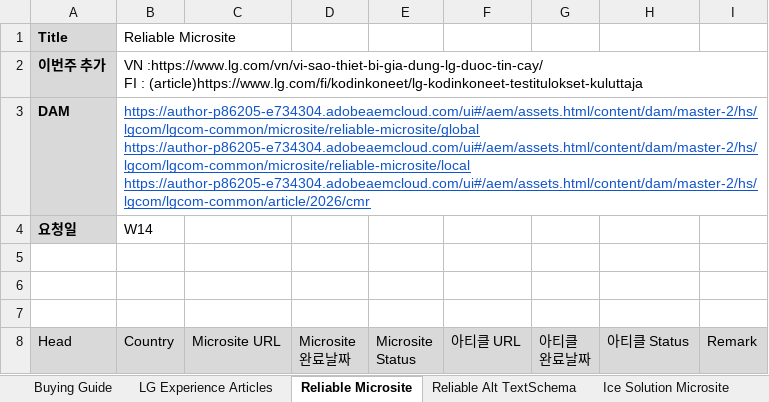
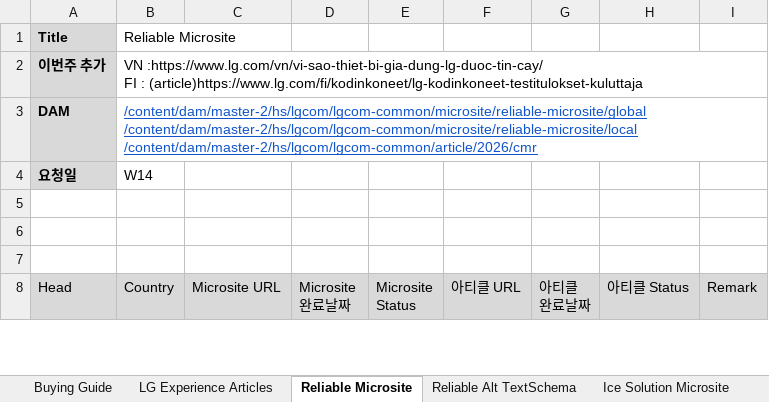
Before and after one commit to towdew/hs-dashboard, an Excel workbook: hs/Global Request.xlsx, sheet Reliable Microsite, drawn as a sheet; only a part is shown; values as stored, in another font and other column widths than the file's, no borders; charts and pictures not drawn; ↵ is a line break in a cell; the diff names each change by its address in the sheet, - before the commit and + after, or states it on an @@ line.

```diff
--- a/hs/Global Request.xlsx (sheet Reliable Microsite)
+++ b/hs/Global Request.xlsx (sheet Reliable Microsite)
-B3 (Country): https://author-p86205-e734304.adobeaemcloud.com/ui#/aem/assets.html/content/dam/master-2/hs/lgcom/lgcom-common/microsite/reliable-microsite/global ↵ https://author-p86205-e734304.adobeaemcloud.com/ui#/aem/assets.html/content/dam/master-2/hs/lgcom/lgcom-common/microsite/reliable-microsite/local ↵ https://author-p86205-e734304.adobeaemcloud.com/ui#/aem/assets.html/content/dam/master-2/hs/lgcom/lgcom-common/article/2026/cmr
+B3 (Country): /content/dam/master-2/hs/lgcom/lgcom-common/microsite/reliable-microsite/global ↵ /content/dam/master-2/hs/lgcom/lgcom-common/microsite/reliable-microsite/local ↵ /content/dam/master-2/hs/lgcom/lgcom-common/article/2026/cmr
```
Also changed, not shown: sheet FAQ Hub, sheet Ice Solution Microsite, sheet Buying Guide.
